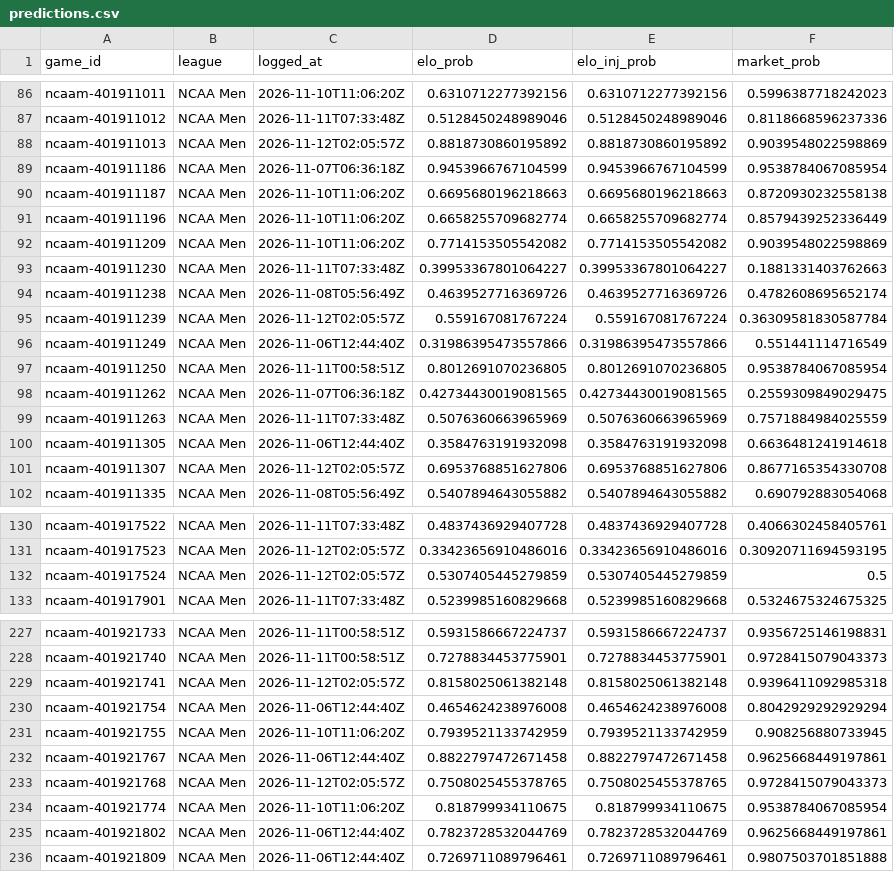
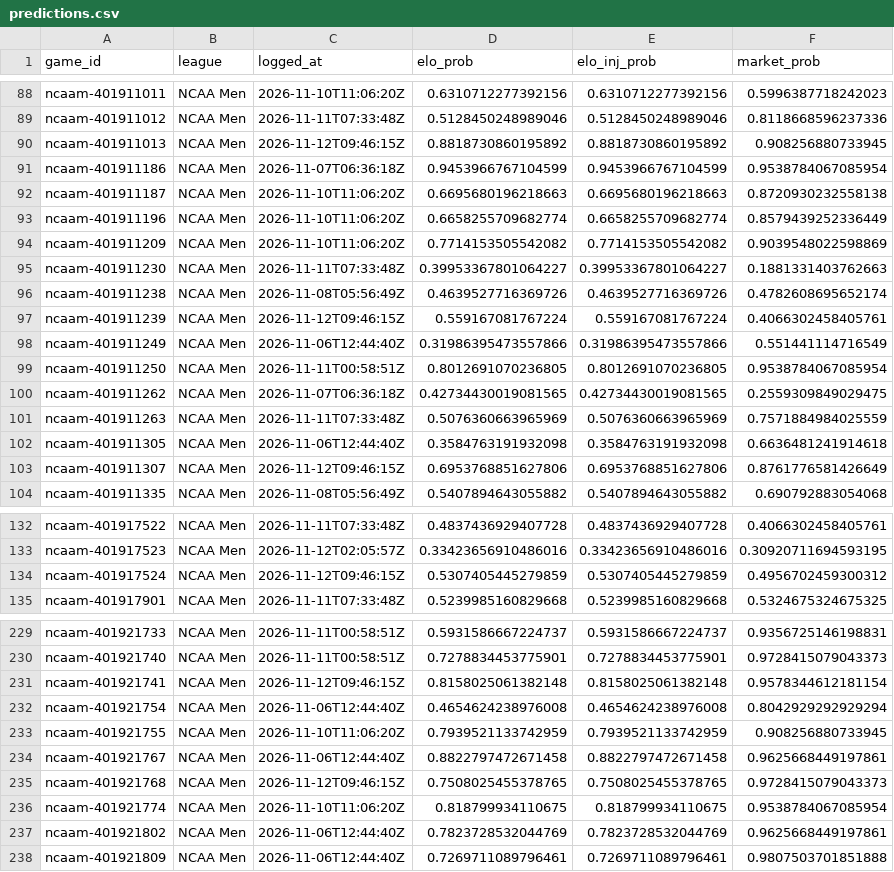
Before and after one commit to charliedavis78-bit/edge-e4b8b58d340a, a CSV file: log/predictions.csv, drawn as a sheet; only a part is shown, gaps mark what is left out; the diff covers the shown part only.

```diff
--- a/log/predictions.csv
+++ b/log/predictions.csv
@@ -87,3 +89,3 @@ ncaam-401911011,NCAA Men,2026-11-10T11:06:20Z,0.6310712277392156,0.6310712277392
 ncaam-401911012,NCAA Men,2026-11-11T07:33:48Z,0.5128450248989046,0.5128450248989046,0.8118668596237336
-ncaam-401911013,NCAA Men,2026-11-12T02:05:57Z,0.8818730860195892,0.8818730860195892,0.9039548022598869
+ncaam-401911013,NCAA Men,2026-11-12T09:46:15Z,0.8818730860195892,0.8818730860195892,0.908256880733945
 ncaam-401911186,NCAA Men,2026-11-07T06:36:18Z,0.9453966767104599,0.9453966767104599,0.9538784067085954
@@ -94,3 +96,3 @@ ncaam-401911230,NCAA Men,2026-11-11T07:33:48Z,0.39953367801064227,0.399533678010
 ncaam-401911238,NCAA Men,2026-11-08T05:56:49Z,0.4639527716369726,0.4639527716369726,0.4782608695652174
-ncaam-401911239,NCAA Men,2026-11-12T02:05:57Z,0.559167081767224,0.559167081767224,0.36309581830587784
+ncaam-401911239,NCAA Men,2026-11-12T09:46:15Z,0.559167081767224,0.559167081767224,0.4066302458405761
 ncaam-401911249,NCAA Men,2026-11-06T12:44:40Z,0.31986395473557866,0.31986395473557866,0.551441114716549
@@ -100,3 +102,3 @@ ncaam-401911263,NCAA Men,2026-11-11T07:33:48Z,0.5076360663965969,0.5076360663965
 ncaam-401911305,NCAA Men,2026-11-06T12:44:40Z,0.3584763191932098,0.3584763191932098,0.6636481241914618
-ncaam-401911307,NCAA Men,2026-11-12T02:05:57Z,0.6953768851627806,0.6953768851627806,0.8677165354330708
+ncaam-401911307,NCAA Men,2026-11-12T09:46:15Z,0.6953768851627806,0.6953768851627806,0.8761776581426649
 ncaam-401911335,NCAA Men,2026-11-08T05:56:49Z,0.5407894643055882,0.5407894643055882,0.690792883054068
@@ -131,3 +133,3 @@ ncaam-401917522,NCAA Men,2026-11-11T07:33:48Z,0.4837436929407728,0.4837436929407
 ncaam-401917523,NCAA Men,2026-11-12T02:05:57Z,0.33423656910486016,0.33423656910486016,0.30920711694593195
-ncaam-401917524,NCAA Men,2026-11-12T02:05:57Z,0.5307405445279859,0.5307405445279859,0.5
+ncaam-401917524,NCAA Men,2026-11-12T09:46:15Z,0.5307405445279859,0.5307405445279859,0.4956702459300312
 ncaam-401917901,NCAA Men,2026-11-11T07:33:48Z,0.5239985160829668,0.5239985160829668,0.5324675324675325
@@ -228,3 +230,3 @@ ncaam-401921733,NCAA Men,2026-11-11T00:58:51Z,0.5931586667224737,0.5931586667224
 ncaam-401921740,NCAA Men,2026-11-11T00:58:51Z,0.7278834453775901,0.7278834453775901,0.9728415079043373
-ncaam-401921741,NCAA Men,2026-11-12T02:05:57Z,0.8158025061382148,0.8158025061382148,0.9396411092985318
+ncaam-401921741,NCAA Men,2026-11-12T09:46:15Z,0.8158025061382148,0.8158025061382148,0.9578344612181154
 ncaam-401921754,NCAA Men,2026-11-06T12:44:40Z,0.4654624238976008,0.4654624238976008,0.8042929292929294
@@ -232,3 +234,3 @@ ncaam-401921755,NCAA Men,2026-11-10T11:06:20Z,0.7939521133742959,0.7939521133742
 ncaam-401921767,NCAA Men,2026-11-06T12:44:40Z,0.8822797472671458,0.8822797472671458,0.9625668449197861
-ncaam-401921768,NCAA Men,2026-11-12T02:05:57Z,0.7508025455378765,0.7508025455378765,0.9728415079043373
+ncaam-401921768,NCAA Men,2026-11-12T09:46:15Z,0.7508025455378765,0.7508025455378765,0.9728415079043373
 ncaam-401921774,NCAA Men,2026-11-10T11:06:20Z,0.818799934110675,0.818799934110675,0.9538784067085954
```
Also changed, not shown: 2 added rows and 55 edited cells elsewhere in this file.
